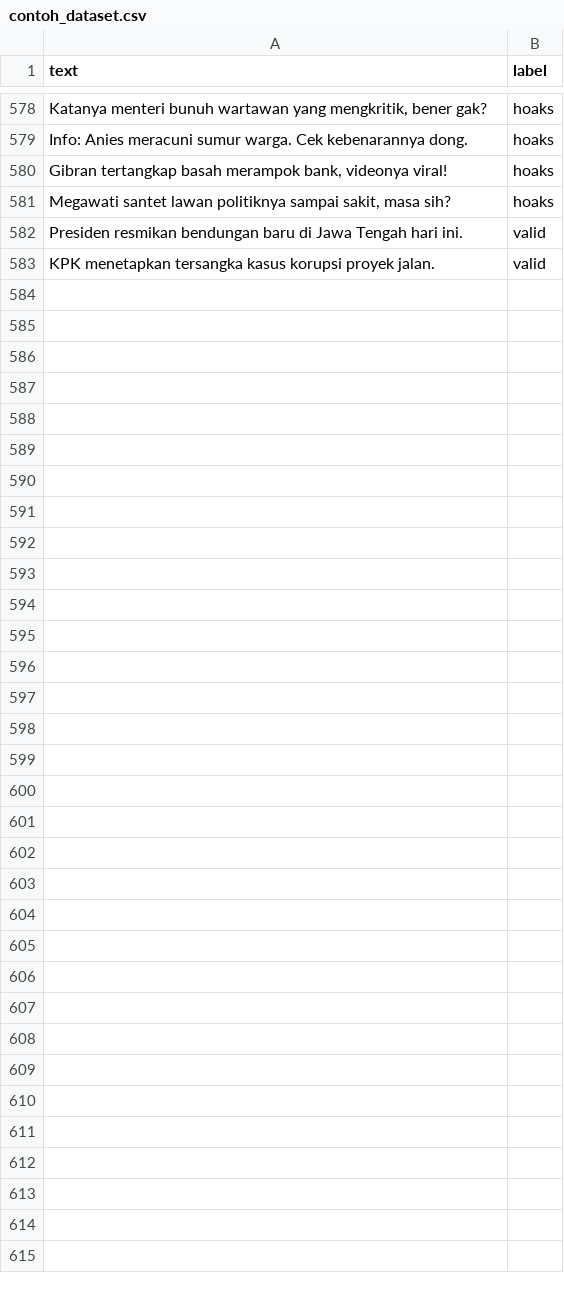
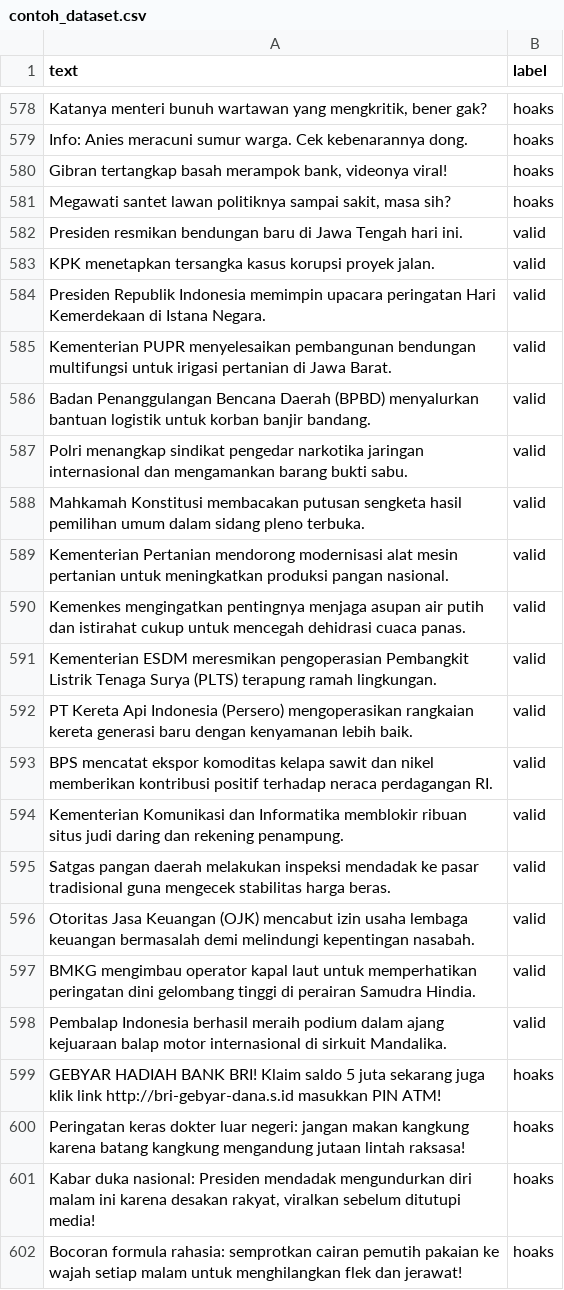
Before and after one commit to rewsaqy/PlosagataA-1.0, a CSV file: data/contoh_dataset.csv, drawn as a sheet; only a part is shown, gaps mark what is left out; the diff covers the shown part only; the diff names each change by its address in the sheet, - before the commit and + after, or states it on an @@ line.

```diff
--- a/data/contoh_dataset.csv
+++ b/data/contoh_dataset.csv
+row 584: Presiden Republik Indonesia memimpin upacara peringatan Hari Kemerdekaan di Istana Negara. | valid
+row 585: Kementerian PUPR menyelesaikan pembangunan bendungan multifungsi untuk irigasi pertanian di Jawa Barat. | valid
+row 586: Badan Penanggulangan Bencana Daerah (BPBD) menyalurkan bantuan logistik untuk korban banjir bandang. | valid
+row 587: Polri menangkap sindikat pengedar narkotika jaringan internasional dan mengamankan barang bukti sabu. | valid
+row 588: Mahkamah Konstitusi membacakan putusan sengketa hasil pemilihan umum dalam sidang pleno terbuka. | valid
+row 589: Kementerian Pertanian mendorong modernisasi alat mesin pertanian untuk meningkatkan produksi pangan nasional. | valid
+row 590: Kemenkes mengingatkan pentingnya menjaga asupan air putih dan istirahat cukup untuk mencegah dehidrasi cuaca panas. | valid
+row 591: Kementerian ESDM meresmikan pengoperasian Pembangkit Listrik Tenaga Surya (PLTS) terapung ramah lingkungan. | valid
+row 592: PT Kereta Api Indonesia (Persero) mengoperasikan rangkaian kereta generasi baru dengan kenyamanan lebih baik. | valid
+row 593: BPS mencatat ekspor komoditas kelapa sawit dan nikel memberikan kontribusi positif terhadap neraca perdagangan RI. | valid
+row 594: Kementerian Komunikasi dan Informatika memblokir ribuan situs judi daring dan rekening penampung. | valid
+row 595: Satgas pangan daerah melakukan inspeksi mendadak ke pasar tradisional guna mengecek stabilitas harga beras. | valid
+row 596: Otoritas Jasa Keuangan (OJK) mencabut izin usaha lembaga keuangan bermasalah demi melindungi kepentingan nasabah. | valid
+row 597: BMKG mengimbau operator kapal laut untuk memperhatikan peringatan dini gelombang tinggi di perairan Samudra Hindia. | valid
+row 598: Pembalap Indonesia berhasil meraih podium dalam ajang kejuaraan balap motor internasional di sirkuit Mandalika. | valid
+row 599: GEBYAR HADIAH BANK BRI! Klaim saldo 5 juta sekarang juga klik link http://bri-gebyar-dana.s.id masukkan PIN ATM! | hoaks
+row 600: Peringatan keras dokter luar negeri: jangan makan kangkung karena batang kangkung mengandung jutaan lintah raksasa! | hoaks
+row 601: Kabar duka nasional: Presiden mendadak mengundurkan diri malam ini karena desakan rakyat, viralkan sebelum ditutupi media! | hoaks
+row 602: Bocoran formula rahasia: semprotkan cairan pemutih pakaian ke wajah setiap malam untuk menghilangkan flek dan jerawat! | hoaks
```
Also changed, not shown: 16 added rows elsewhere in this file, 20 other files.
